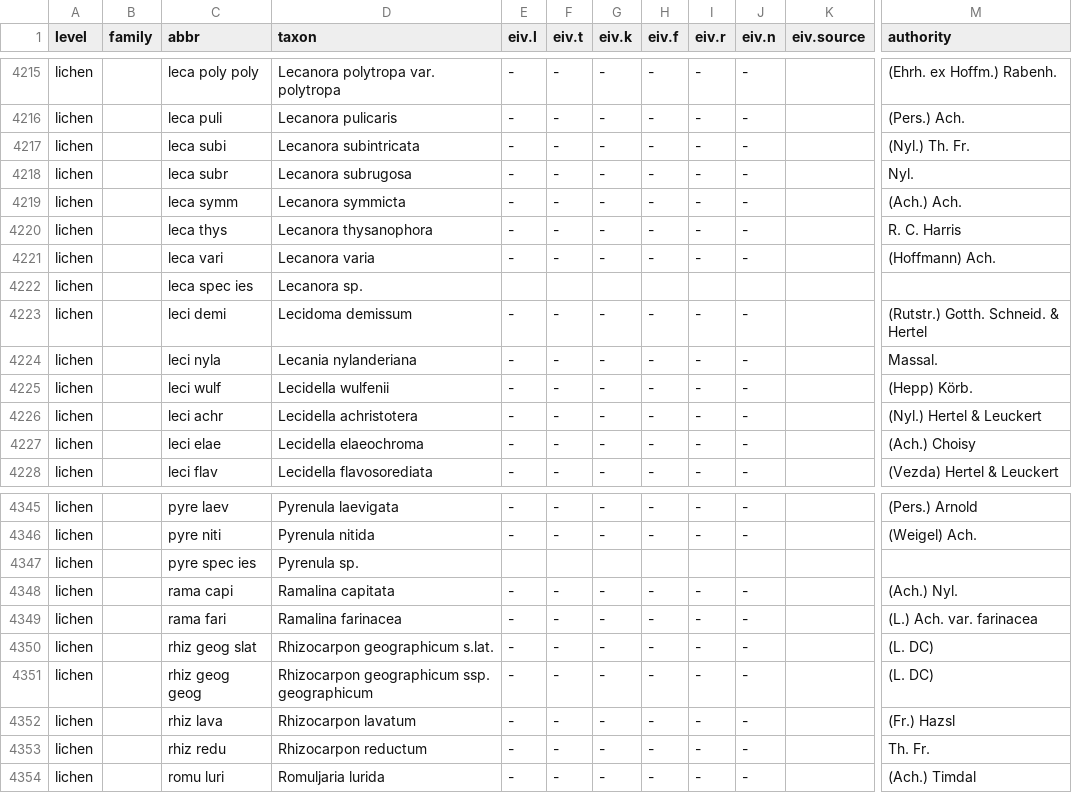
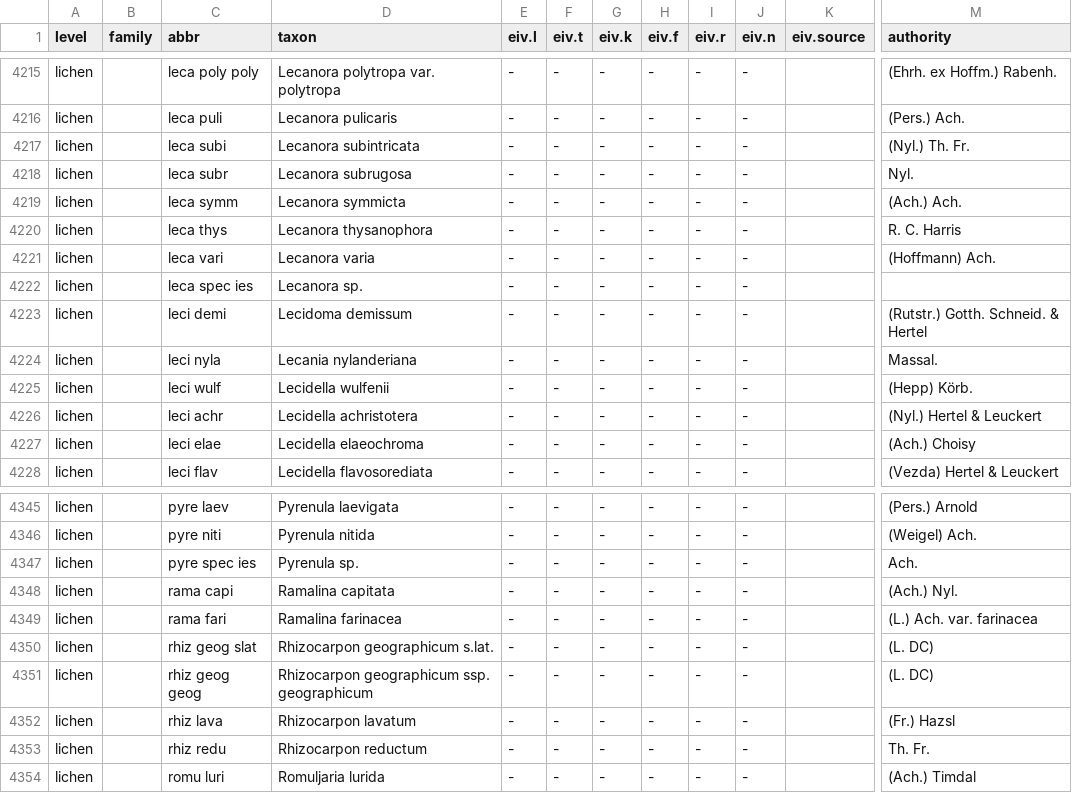
Before and after one commit to kardinal-eros/vegsoup-standards, a CSV file: austrian standard list 2008/austrian standard list 2008.csv, drawn as a sheet; only a part is shown, gaps mark what is left out; the diff covers the shown part only; the diff names each change by its address in the sheet, - before the commit and + after, or states it on an @@ line.

```diff
--- a/austrian standard list 2008/austrian standard list 2008.csv
+++ b/austrian standard list 2008/austrian standard list 2008.csv
-E4222 (eiv.l): (empty)
+E4222 (eiv.l): -
-F4222 (eiv.t): (empty)
+F4222 (eiv.t): -
-G4222 (eiv.k): (empty)
+G4222 (eiv.k): -
-H4222 (eiv.f): (empty)
+H4222 (eiv.f): -
-I4222 (eiv.r): (empty)
+I4222 (eiv.r): -
-J4222 (eiv.n): (empty)
+J4222 (eiv.n): -
-E4347 (eiv.l): (empty)
+E4347 (eiv.l): -
-F4347 (eiv.t): (empty)
+F4347 (eiv.t): -
-G4347 (eiv.k): (empty)
+G4347 (eiv.k): -
-H4347 (eiv.f): (empty)
+H4347 (eiv.f): -
-I4347 (eiv.r): (empty)
+I4347 (eiv.r): -
-J4347 (eiv.n): (empty)
+J4347 (eiv.n): -
-M4347 (authority): (empty)
+M4347 (authority): Ach.
```
Also changed, not shown: 50 edited cells elsewhere in this file.
